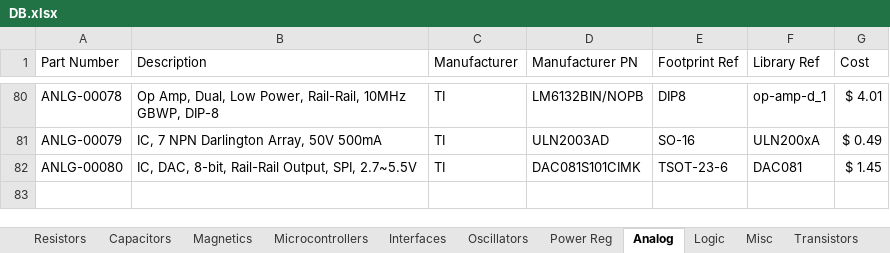
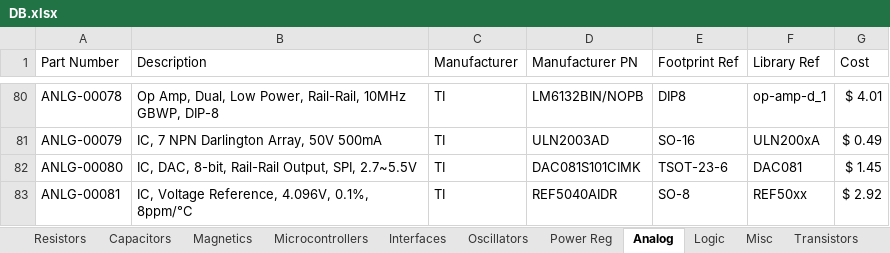
Before and after one commit to CWRUbotix/CWRUbotix_Altium_Library, an Excel workbook: DB.xlsx, sheet Analog, drawn as a sheet; only a part is shown, gaps mark what is left out; values as stored, in another font and other column widths than the file's, no borders; the diff names each change by its address in the sheet, - before the commit and + after, or states it on an @@ line.

```diff
--- a/DB.xlsx (sheet Analog)
+++ b/DB.xlsx (sheet Analog)
+row 83: ANLG-00081 | IC, Voltage Reference, 4.096V, 0.1%, 8ppm/°C | TI | REF5040AIDR | SO-8 | REF50xx | $ 2.92
```
Also changed, not shown: sheet Diodes, sheet Capacitors, sheet Oscillators, sheet Transistors, 22 other files.
